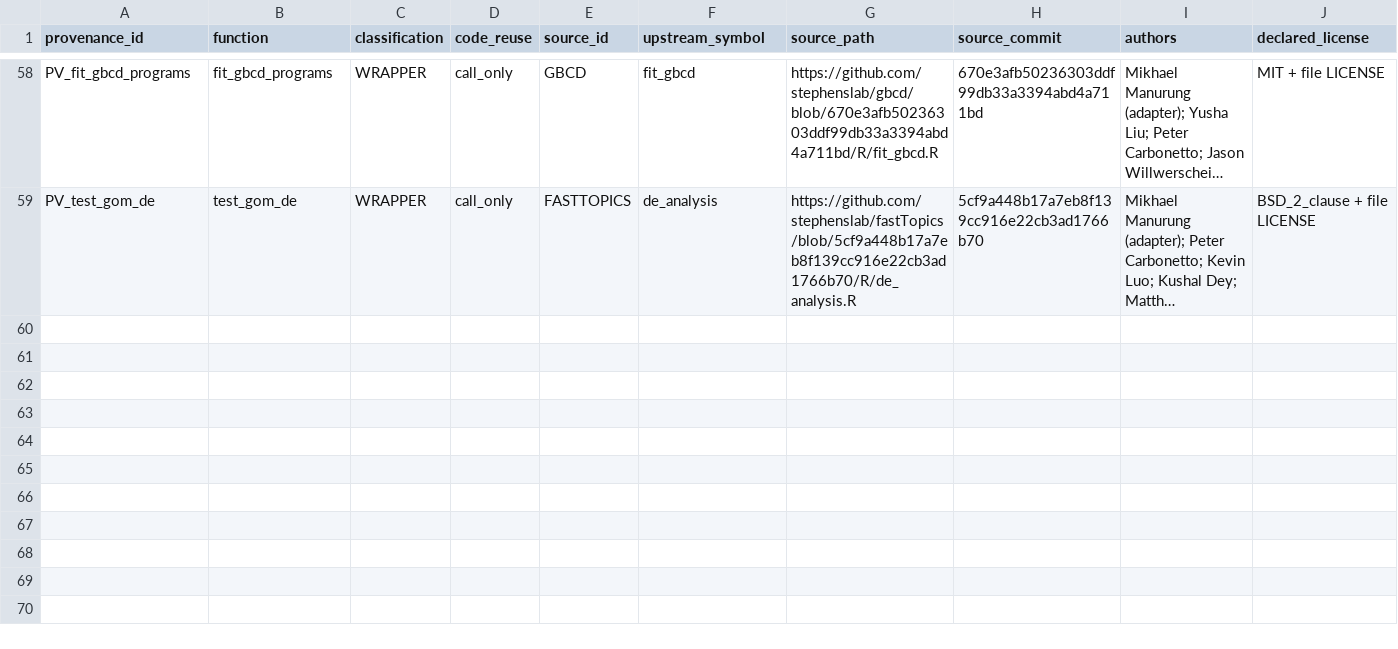
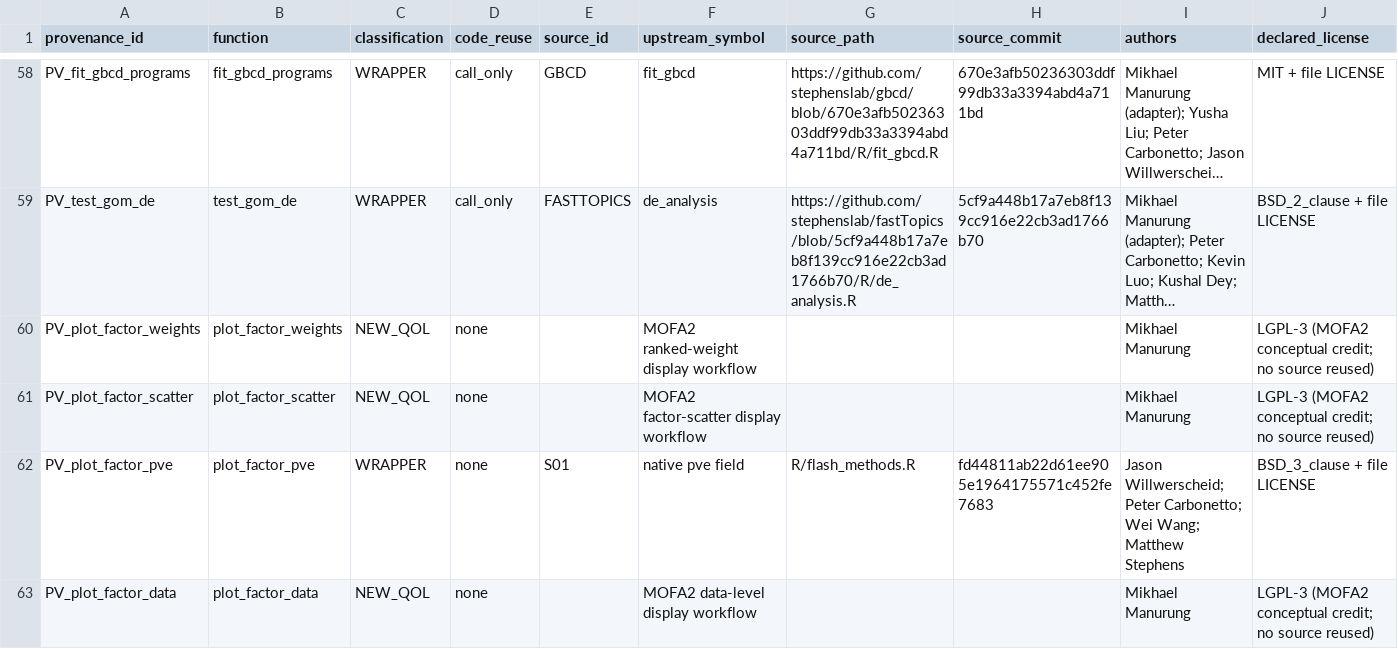
Before and after one commit to mdmanurung/flashier-utils, a CSV file: inst/provenance.csv, drawn as a sheet; only a part is shown, gaps mark what is left out; long unchanged cells end in …; rows hold the shown columns only; the diff names each change by its address in the sheet, - before the commit and + after, or states it on an @@ line.

```diff
--- a/inst/provenance.csv
+++ b/inst/provenance.csv
+row 60: PV_plot_factor_weights | plot_factor_weights | NEW_QOL | none |  | MOFA2 ranked-weight display workflow |  |  | Mikhael Manurung | LGPL-3 (MOFA2 conceptual credit; no source reused)
+row 61: PV_plot_factor_scatter | plot_factor_scatter | NEW_QOL | none |  | MOFA2 factor-scatter display workflow |  |  | Mikhael Manurung | LGPL-3 (MOFA2 conceptual credit; no source reused)
+row 62: PV_plot_factor_pve | plot_factor_pve | WRAPPER | none | S01 | native pve field | R/flash_methods.R | fd44811ab22d61ee905e1964175571c452fe7683 | Jason Willwerscheid; Peter Carbonetto; Wei Wang; Matthew Stephens | BSD_3_clause + file LICENSE
+row 63: PV_plot_factor_data | plot_factor_data | NEW_QOL | none |  | MOFA2 data-level display workflow |  |  | Mikhael Manurung | LGPL-3 (MOFA2 conceptual credit; no source reused)
```
Also changed, not shown: 17 other files.
